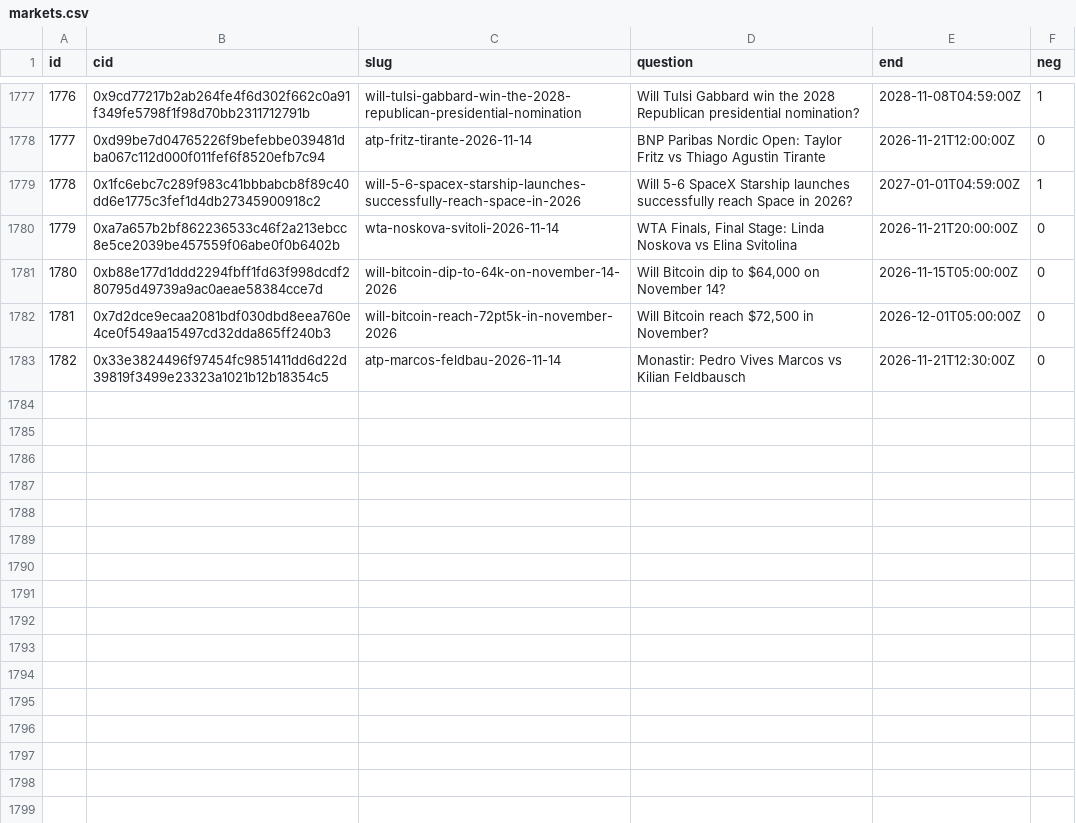
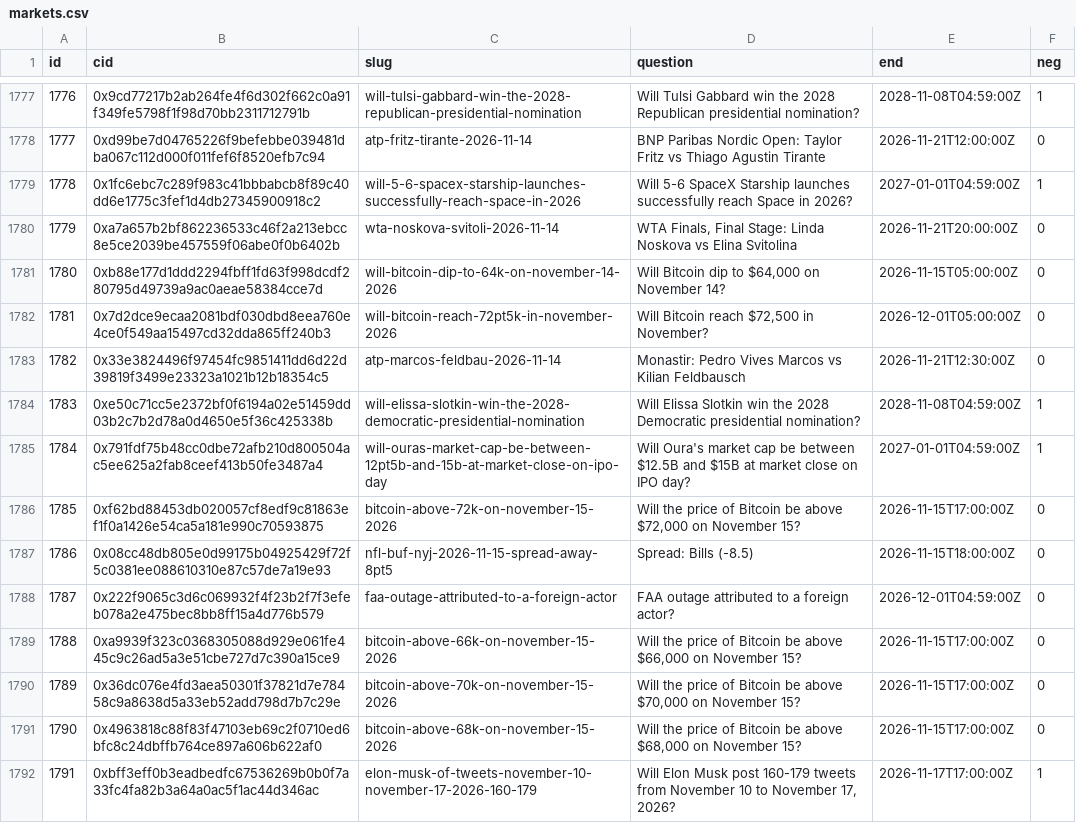
Before and after one commit to 2akklaktu-hue/polymarket, a CSV file: data/live/markets.csv, drawn as a sheet; only a part is shown, gaps mark what is left out; the diff names each change by its address in the sheet, - before the commit and + after, or states it on an @@ line.

```diff
--- a/data/live/markets.csv
+++ b/data/live/markets.csv
+row 1784: 1783 | 0xe50c71cc5e2372bf0f6194a02e51459dd03b2c7b2d78a0d4650e5f36c425338b | will-elissa-slotkin-win-the-2028-democratic-presidential-nomination | Will Elissa Slotkin win the 2028 Democratic presidential nomination? | 2028-11-08T04:59:00Z | 1
+row 1785: 1784 | 0x791fdf75b48cc0dbe72afb210d800504ac5ee625a2fab8ceef413b50fe3487a4 | will-ouras-market-cap-be-between-12pt5b-and-15b-at-market-close-on-ipo-day | Will Oura's market cap be between $12.5B and $15B at market close on IPO day? | 2027-01-01T04:59:00Z | 1
+row 1786: 1785 | 0xf62bd88453db020057cf8edf9c81863ef1f0a1426e54ca5a181e990c70593875 | bitcoin-above-72k-on-november-15-2026 | Will the price of Bitcoin be above $72,000 on November 15? | 2026-11-15T17:00:00Z | 0
+row 1787: 1786 | 0x08cc48db805e0d99175b04925429f72f5c0381ee088610310e87c57de7a19e93 | nfl-buf-nyj-2026-11-15-spread-away-8pt5 | Spread: Bills (-8.5) | 2026-11-15T18:00:00Z | 0
+row 1788: 1787 | 0x222f9065c3d6c069932f4f23b2f7f3efeb078a2e475bec8bb8ff15a4d776b579 | faa-outage-attributed-to-a-foreign-actor | FAA outage attributed to a foreign actor? | 2026-12-01T04:59:00Z | 0
+row 1789: 1788 | 0xa9939f323c0368305088d929e061fe445c9c26ad5a3e51cbe727d7c390a15ce9 | bitcoin-above-66k-on-november-15-2026 | Will the price of Bitcoin be above $66,000 on November 15? | 2026-11-15T17:00:00Z | 0
+row 1790: 1789 | 0x36dc076e4fd3aea50301f37821d7e78458c9a8638d5a33eb52add798d7b7c29e | bitcoin-above-70k-on-november-15-2026 | Will the price of Bitcoin be above $70,000 on November 15? | 2026-11-15T17:00:00Z | 0
+row 1791: 1790 | 0x4963818c88f83f47103eb69c2f0710ed6bfc8c24dbffb764ce897a606b622af0 | bitcoin-above-68k-on-november-15-2026 | Will the price of Bitcoin be above $68,000 on November 15? | 2026-11-15T17:00:00Z | 0
+row 1792: 1791 | 0xbff3eff0b3eadbedfc67536269b0b0f7a33fc4fa82b3a64a0ac5f1ac44d346ac | elon-musk-of-tweets-november-10-november-17-2026-160-179 | Will Elon Musk post 160-179 tweets from November 10 to November 17, 2026? | 2026-11-17T17:00:00Z | 1
```
Also changed, not shown: 2 other files.
